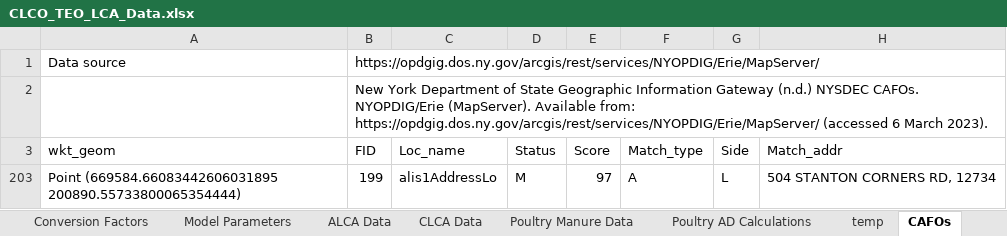
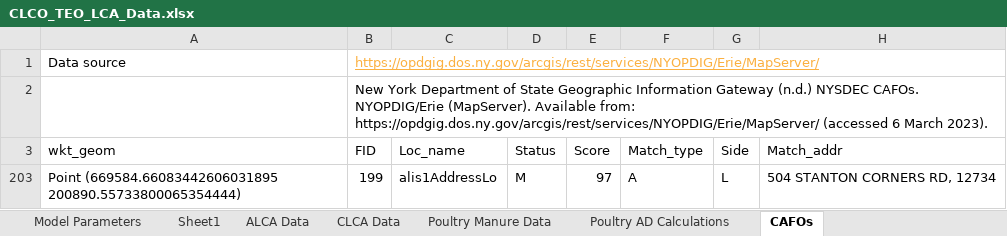
Before and after one commit to PEESEgroup/poultry-CLCO, an Excel workbook: data/data analysis/CLCO_TEO_LCA_Data.xlsx, sheet CAFOs, drawn as a sheet; only a part is shown; values as stored, in another font and other column widths than the file's, no borders; the diff names each change by its address in the sheet, - before the commit and + after, or states it on an @@ line.

```diff
--- a/data/data analysis/CLCO_TEO_LCA_Data.xlsx (sheet CAFOs)
+++ b/data/data analysis/CLCO_TEO_LCA_Data.xlsx (sheet CAFOs)
-sheet tab: temp
+sheet tab: Sheet1
@@ B1 underline: off → on, text colour: black → #FBB040 @@
```
Also changed, not shown: sheet Poultry Manure Data, sheet Equations, sheet Model Parameters, sheet ALCA Data, sheet CLCA Data, sheet Conversion Factors, other sheet tabs, formulas that keep their value, 1 other file.
